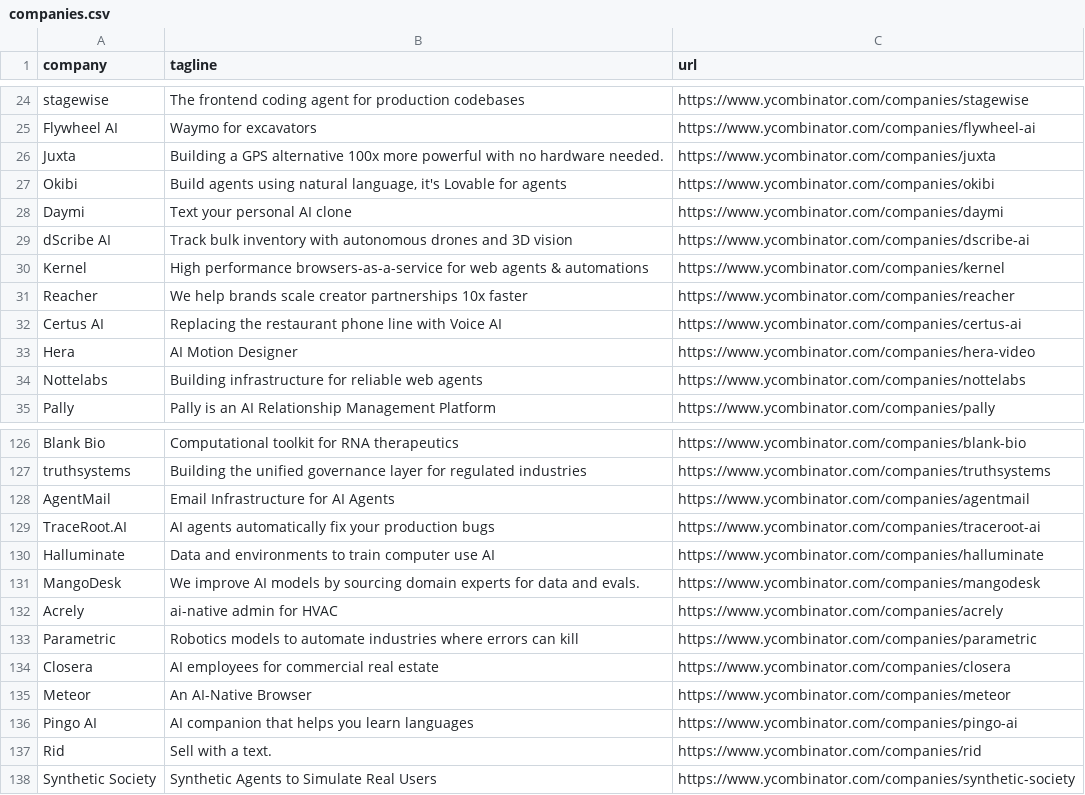
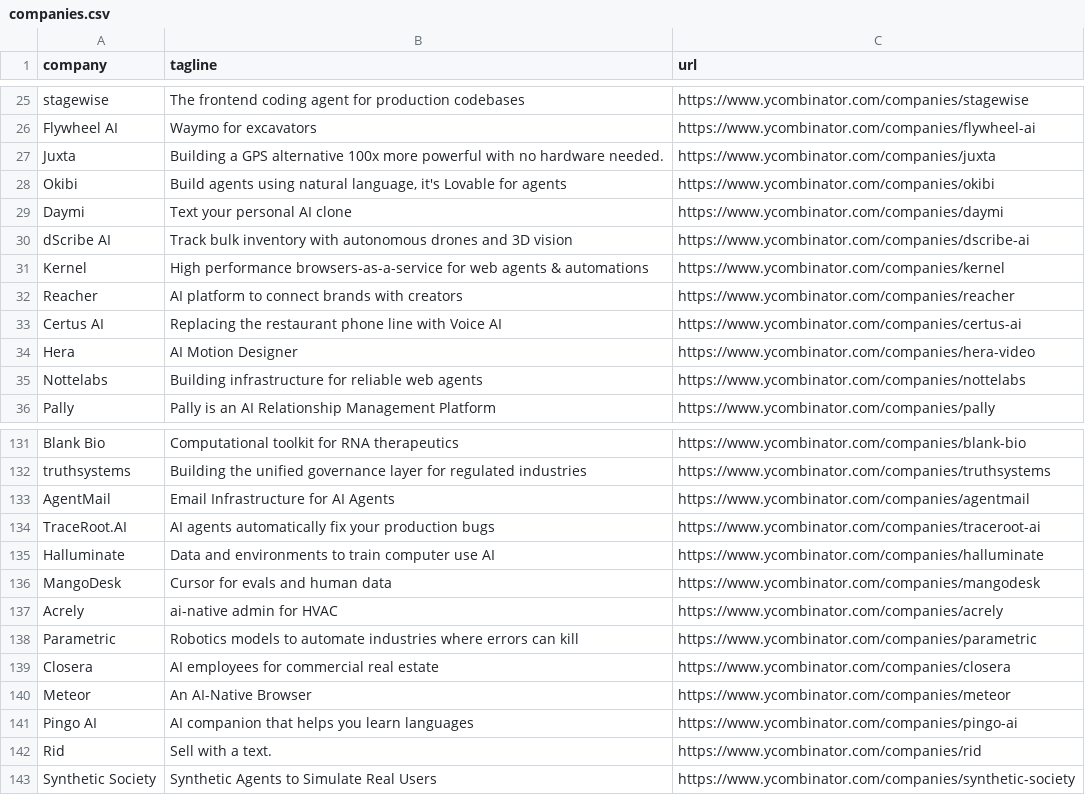
Before and after one commit to mcottle1/yc-updates, a CSV file: companies.csv, drawn as a sheet; only a part is shown, gaps mark what is left out; the diff covers the shown part only.

```diff
--- a/companies.csv
+++ b/companies.csv
@@ -30,3 +31,3 @@ dScribe AI,Track bulk inventory with autonomous drones and 3D vision,https://www
 Kernel,High performance browsers-as-a-service for web agents & automations,https://www.ycombinator.com/companies/kernel
-Reacher,We help brands scale creator partnerships 10x faster,https://www.ycombinator.com/companies/reacher
+Reacher,AI platform to connect brands with creators,https://www.ycombinator.com/companies/reacher
 Certus AI,Replacing the restaurant phone line with Voice AI,https://www.ycombinator.com/companies/certus-ai
@@ -130,3 +135,3 @@ TraceRoot.AI,AI agents automatically fix your production bugs,https://www.ycombi
 Halluminate,Data and environments to train computer use AI,https://www.ycombinator.com/companies/halluminate
-MangoDesk,We improve AI models by sourcing domain experts for data and evals.,https://www.ycombinator.com/companies/mangodesk
+MangoDesk,Cursor for evals and human data,https://www.ycombinator.com/companies/mangodesk
 Acrely,ai-native admin for HVAC,https://www.ycombinator.com/companies/acrely
```
Also changed, not shown: 5 added rows and 3 edited cells elsewhere in this file.
